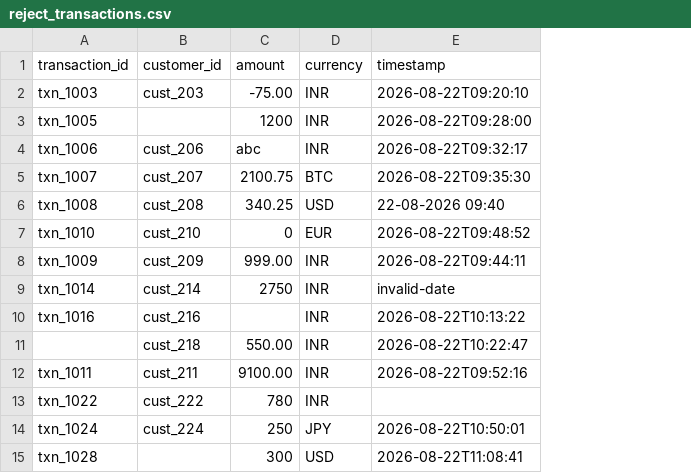
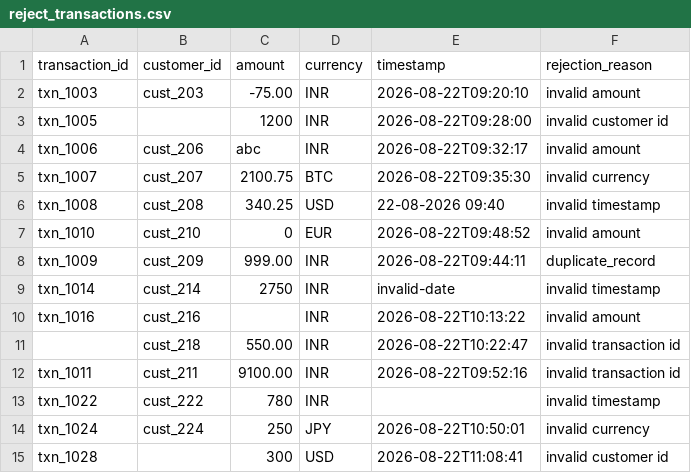
Before and after one commit to shivamrajput-ds/applied-data-ai-engineering-lab, a CSV file: engineering-situation-01-transaction-ingestion/data/processed/reject_transactions.csv, drawn as a sheet; the diff names each change by its address in the sheet, - before the commit and + after, or states it on an @@ line.

Commit message:
feat: add transaction validation and rejection tracking

```diff
--- a/engineering-situation-01-transaction-ingestion/data/processed/reject_transactions.csv
+++ b/engineering-situation-01-transaction-ingestion/data/processed/reject_transactions.csv
+column F (rejection_reason), rows 2-15: invalid amount | invalid customer id | invalid amount | invalid currency | invalid timestamp | invalid amount | duplicate_record | invalid timestamp | invalid amount | invalid transaction id | invalid transaction id | invalid timestamp | invalid currency | invalid customer id
```
Also changed, not shown: engineering-situation-01-transaction-ingestion/data/processed/clean_transactions.csv, 1 other file.
